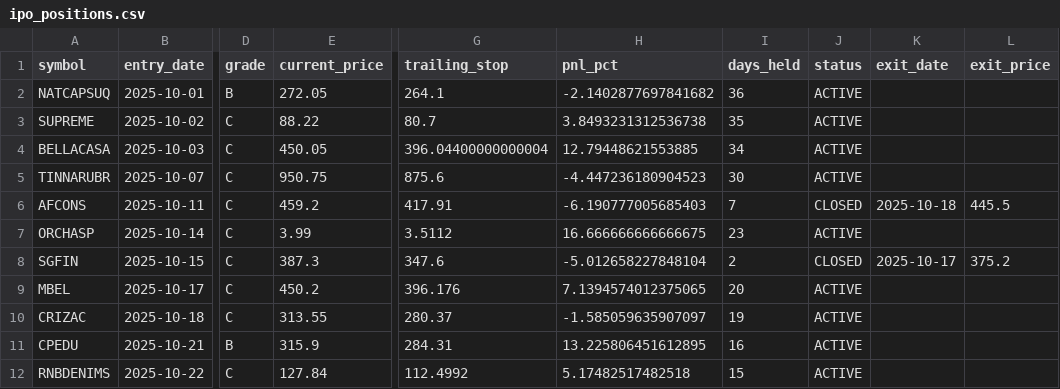
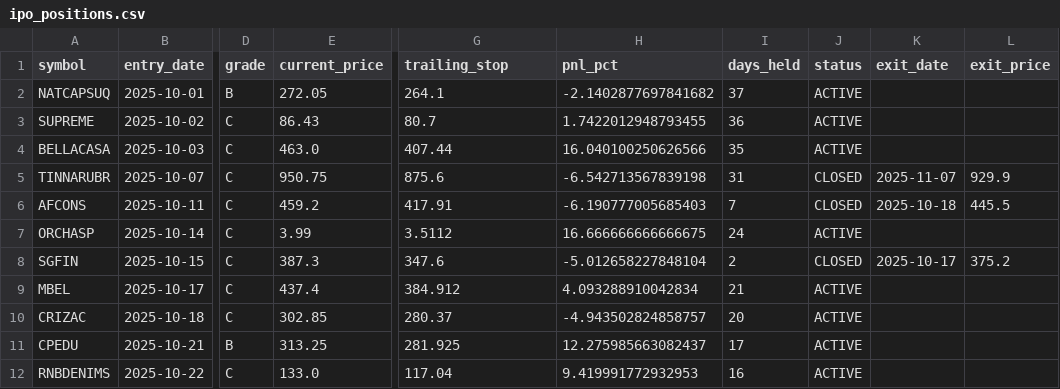
Before and after one commit to Deep-Adhia/IPO-Base-Scanner, a CSV file: ipo_positions.csv, drawn as a sheet; only a part is shown, gaps mark what is left out; the diff covers the shown part only; the diff names each change by its address in the sheet, - before the commit and + after, or states it on an @@ line.

```diff
--- a/ipo_positions.csv
+++ b/ipo_positions.csv
-I2 (days_held): 36
+I2 (days_held): 37
-E3 (current_price): 88.22
+E3 (current_price): 86.43
-H3 (pnl_pct): 3.8493231312536738
+H3 (pnl_pct): 1.7422012948793455
-I3 (days_held): 35
+I3 (days_held): 36
-E4 (current_price): 450.05
+E4 (current_price): 463.0
-G4 (trailing_stop): 396.04400000000004
+G4 (trailing_stop): 407.44
-H4 (pnl_pct): 12.79448621553885
+H4 (pnl_pct): 16.040100250626566
-I4 (days_held): 34
+I4 (days_held): 35
-H5 (pnl_pct): -4.447236180904523
+H5 (pnl_pct): -6.542713567839198
-I5 (days_held): 30
+I5 (days_held): 31
-J5 (status): ACTIVE
+J5 (status): CLOSED
-K5 (exit_date): (empty)
+K5 (exit_date): 2025-11-07
-L5 (exit_price): (empty)
+L5 (exit_price): 929.9
-I7 (days_held): 23
+I7 (days_held): 24
-E9 (current_price): 450.2
+E9 (current_price): 437.4
-G9 (trailing_stop): 396.176
+G9 (trailing_stop): 384.912
-H9 (pnl_pct): 7.1394574012375065
+H9 (pnl_pct): 4.093288910042834
-I9 (days_held): 20
+I9 (days_held): 21
-E10 (current_price): 313.55
+E10 (current_price): 302.85
-H10 (pnl_pct): -1.585059635907097
+H10 (pnl_pct): -4.943502824858757
-I10 (days_held): 19
+I10 (days_held): 20
-E11 (current_price): 315.9
+E11 (current_price): 313.25
-G11 (trailing_stop): 284.31
+G11 (trailing_stop): 281.925
-H11 (pnl_pct): 13.225806451612895
+H11 (pnl_pct): 12.275985663082437
-I11 (days_held): 16
+I11 (days_held): 17
-E12 (current_price): 127.84
+E12 (current_price): 133.0
-G12 (trailing_stop): 112.4992
+G12 (trailing_stop): 117.04
-H12 (pnl_pct): 5.17482517482518
+H12 (pnl_pct): 9.419991772932953
-I12 (days_held): 15
+I12 (days_held): 16
```
Also changed, not shown: 18 edited cells elsewhere in this file, recent_ipo_symbols.csv.
